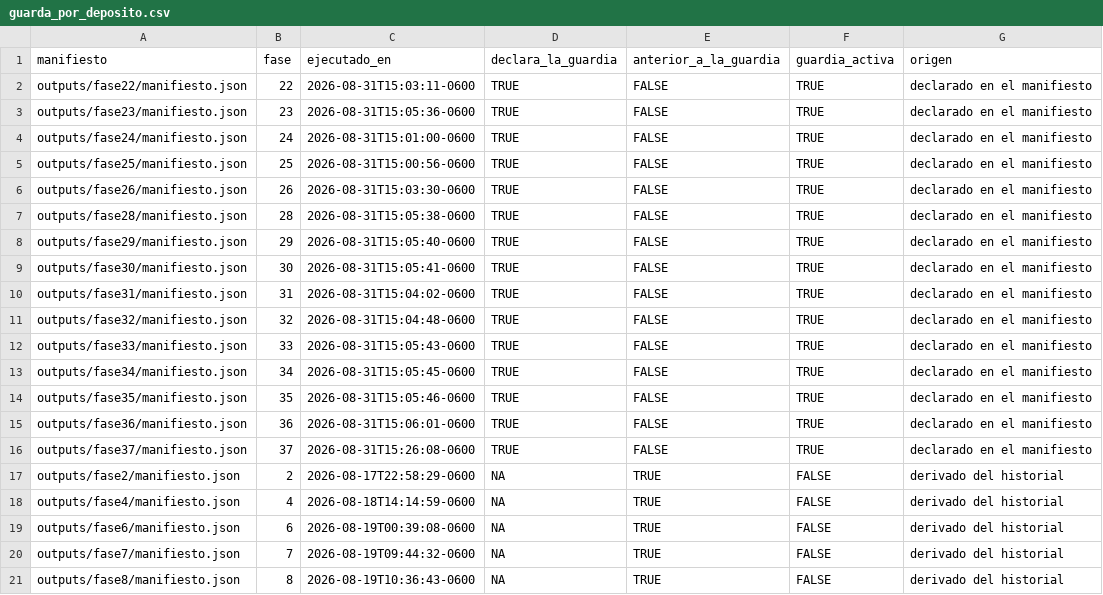
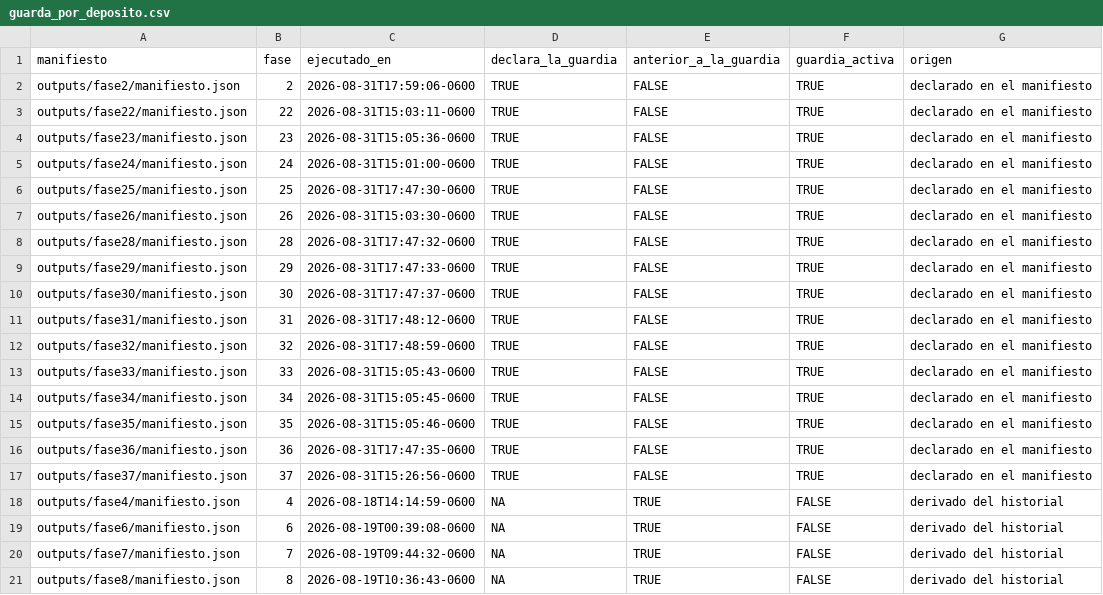
Before and after one commit to ljm234/icu-infection-source-conformal, a CSV file: outputs/fase37/guarda_por_deposito.csv, drawn as a sheet.

Commit message:
Regenerate the deposits whose row order the fixed ordering determines

```diff
--- a/outputs/fase37/guarda_por_deposito.csv
+++ b/outputs/fase37/guarda_por_deposito.csv
@@ -1,2 +1,3 @@
 "manifiesto","fase","ejecutado_en","declara_la_guardia","anterior_a_la_guardia","guardia_activa","origen"
+"outputs/fase2/manifiesto.json","2","2026-08-31T17:59:06-0600",TRUE,FALSE,TRUE,"declarado en el manifiesto"
 "outputs/fase22/manifiesto.json","22","2026-08-31T15:03:11-0600",TRUE,FALSE,TRUE,"declarado en el manifiesto"
@@ -4,9 +5,9 @@
 "outputs/fase24/manifiesto.json","24","2026-08-31T15:01:00-0600",TRUE,FALSE,TRUE,"declarado en el manifiesto"
-"outputs/fase25/manifiesto.json","25","2026-08-31T15:00:56-0600",TRUE,FALSE,TRUE,"declarado en el manifiesto"
+"outputs/fase25/manifiesto.json","25","2026-08-31T17:47:30-0600",TRUE,FALSE,TRUE,"declarado en el manifiesto"
 "outputs/fase26/manifiesto.json","26","2026-08-31T15:03:30-0600",TRUE,FALSE,TRUE,"declarado en el manifiesto"
-"outputs/fase28/manifiesto.json","28","2026-08-31T15:05:38-0600",TRUE,FALSE,TRUE,"declarado en el manifiesto"
-"outputs/fase29/manifiesto.json","29","2026-08-31T15:05:40-0600",TRUE,FALSE,TRUE,"declarado en el manifiesto"
-"outputs/fase30/manifiesto.json","30","2026-08-31T15:05:41-0600",TRUE,FALSE,TRUE,"declarado en el manifiesto"
-"outputs/fase31/manifiesto.json","31","2026-08-31T15:04:02-0600",TRUE,FALSE,TRUE,"declarado en el manifiesto"
-"outputs/fase32/manifiesto.json","32","2026-08-31T15:04:48-0600",TRUE,FALSE,TRUE,"declarado en el manifiesto"
+"outputs/fase28/manifiesto.json","28","2026-08-31T17:47:32-0600",TRUE,FALSE,TRUE,"declarado en el manifiesto"
+"outputs/fase29/manifiesto.json","29","2026-08-31T17:47:33-0600",TRUE,FALSE,TRUE,"declarado en el manifiesto"
+"outputs/fase30/manifiesto.json","30","2026-08-31T17:47:37-0600",TRUE,FALSE,TRUE,"declarado en el manifiesto"
+"outputs/fase31/manifiesto.json","31","2026-08-31T17:48:12-0600",TRUE,FALSE,TRUE,"declarado en el manifiesto"
+"outputs/fase32/manifiesto.json","32","2026-08-31T17:48:59-0600",TRUE,FALSE,TRUE,"declarado en el manifiesto"
 "outputs/fase33/manifiesto.json","33","2026-08-31T15:05:43-0600",TRUE,FALSE,TRUE,"declarado en el manifiesto"
@@ -14,5 +15,4 @@
 "outputs/fase35/manifiesto.json","35","2026-08-31T15:05:46-0600",TRUE,FALSE,TRUE,"declarado en el manifiesto"
-"outputs/fase36/manifiesto.json","36","2026-08-31T15:06:01-0600",TRUE,FALSE,TRUE,"declarado en el manifiesto"
-"outputs/fase37/manifiesto.json","37","2026-08-31T15:26:08-0600",TRUE,FALSE,TRUE,"declarado en el manifiesto"
-"outputs/fase2/manifiesto.json","2","2026-08-17T22:58:29-0600",NA,TRUE,FALSE,"derivado del historial"
+"outputs/fase36/manifiesto.json","36","2026-08-31T17:47:35-0600",TRUE,FALSE,TRUE,"declarado en el manifiesto"
+"outputs/fase37/manifiesto.json","37","2026-08-31T15:26:56-0600",TRUE,FALSE,TRUE,"declarado en el manifiesto"
 "outputs/fase4/manifiesto.json","4","2026-08-18T14:14:59-0600",NA,TRUE,FALSE,"derivado del historial"
```
Also changed, not shown: outputs/fase2/clase_por_unidad.csv, outputs/fase20/verificacion_cifras.csv, 19 other files.
